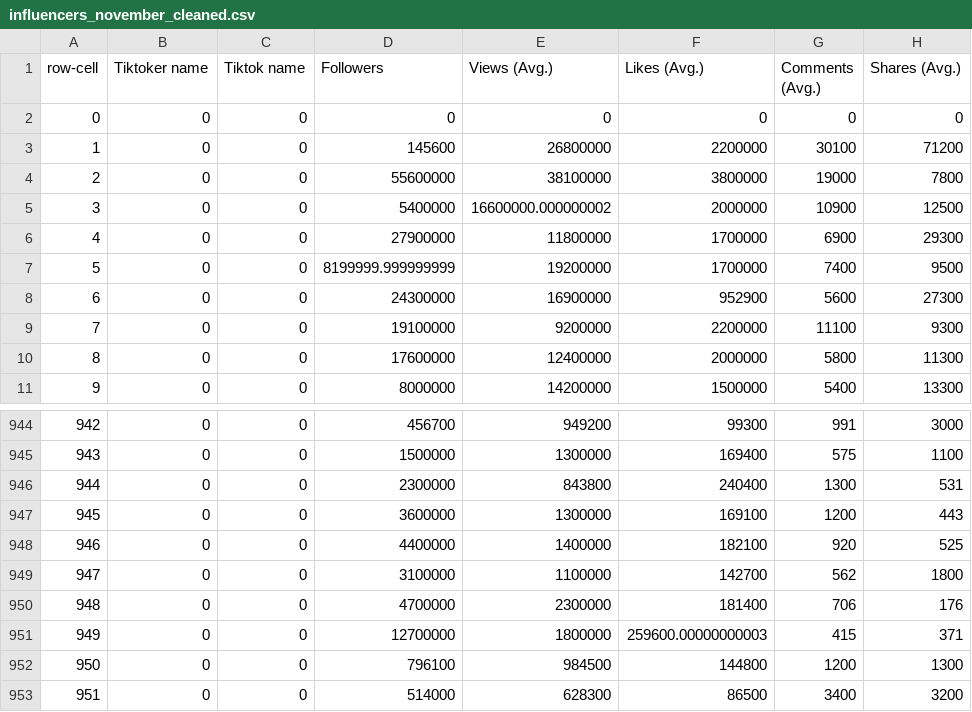
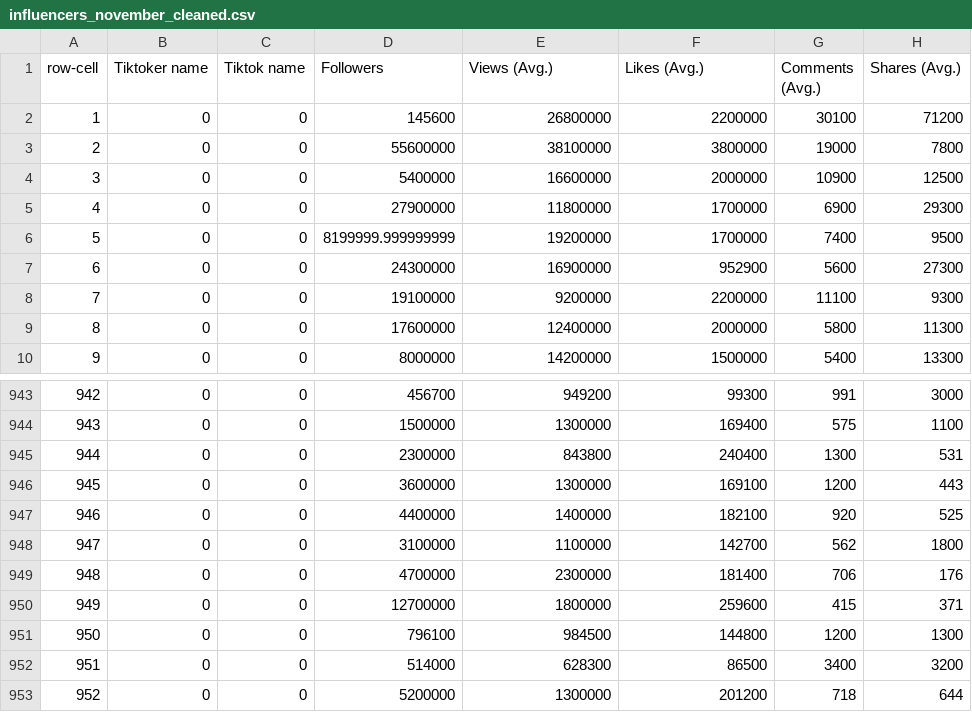
Before and after one commit to boneill9/DS210---Final-Project, a CSV file: final_project_code/influencers_november_cleaned.csv, drawn as a sheet; only a part is shown, gaps mark what is left out; the shorter side is filled out with more unchanged rows; removed rows and columns are numbered as before the commit, all else as after; the diff names each change by its address in the sheet, - before the commit and + after, or states it on an @@ line.

```diff
--- a/final_project_code/influencers_november_cleaned.csv
+++ b/final_project_code/influencers_november_cleaned.csv
-row 2: 0 | 0 | 0 | 0 | 0 | 0 | 0 | 0
-E4 (Views (Avg.)): 16600000.000000002
+E4 (Views (Avg.)): 16600000
-F950 (Likes (Avg.)): 259600.00000000003
+F950 (Likes (Avg.)): 259600
```
Also changed, not shown: final_project_code/data/influencers_september.csv, 2 other files.
